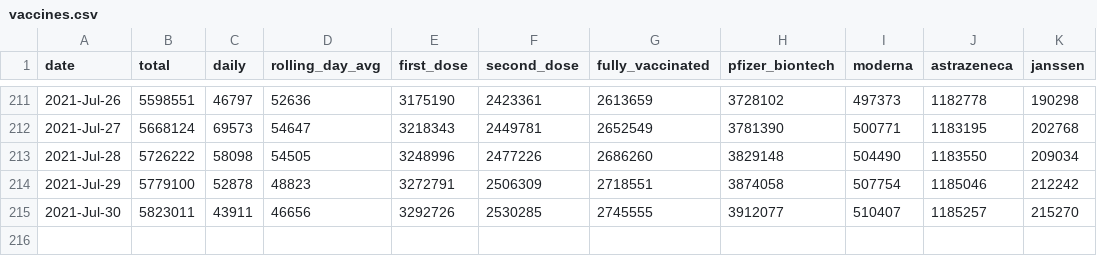
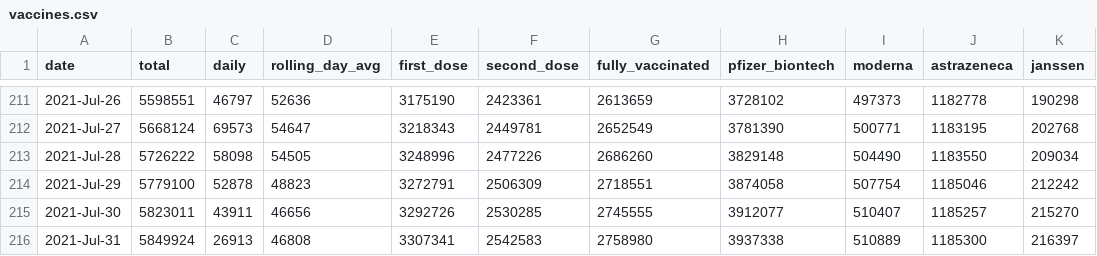
Before and after one commit to plallin/coviz, a CSV file: data-sources/vaccines.csv, drawn as a sheet; only a part is shown, gaps mark what is left out.

Commit message:
New data as of: Sun Aug  1 10:17:06 IST 2021

```diff
--- a/data-sources/vaccines.csv
+++ b/data-sources/vaccines.csv
@@ -215 +215,2 @@ date,total,daily,rolling_day_avg,first_dose,second_dose,fully_vaccinated,pfizer_
 2021-Jul-30,5823011,43911,46656,3292726,2530285,2745555,3912077,510407,1185257,215270
+2021-Jul-31,5849924,26913,46808,3307341,2542583,2758980,3937338,510889,1185300,216397
```
Also changed, not shown: data.csv, 1 other file.
